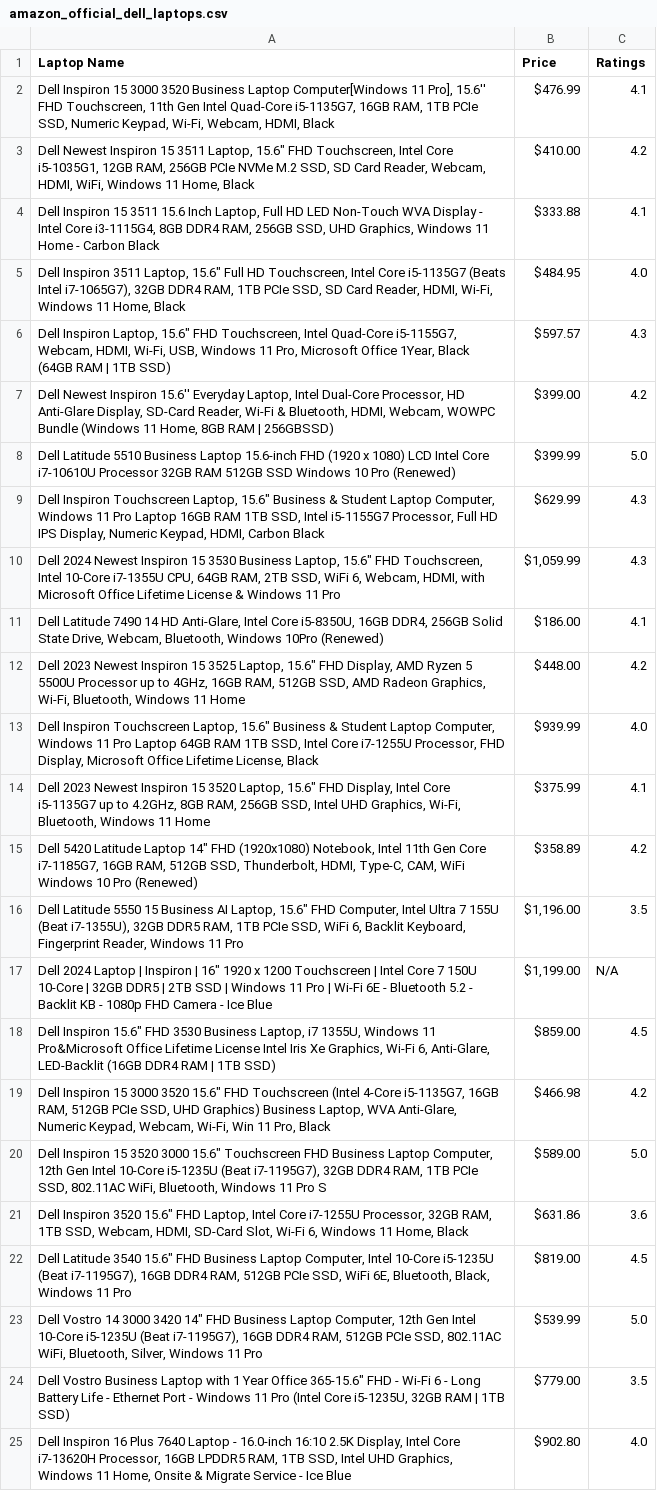
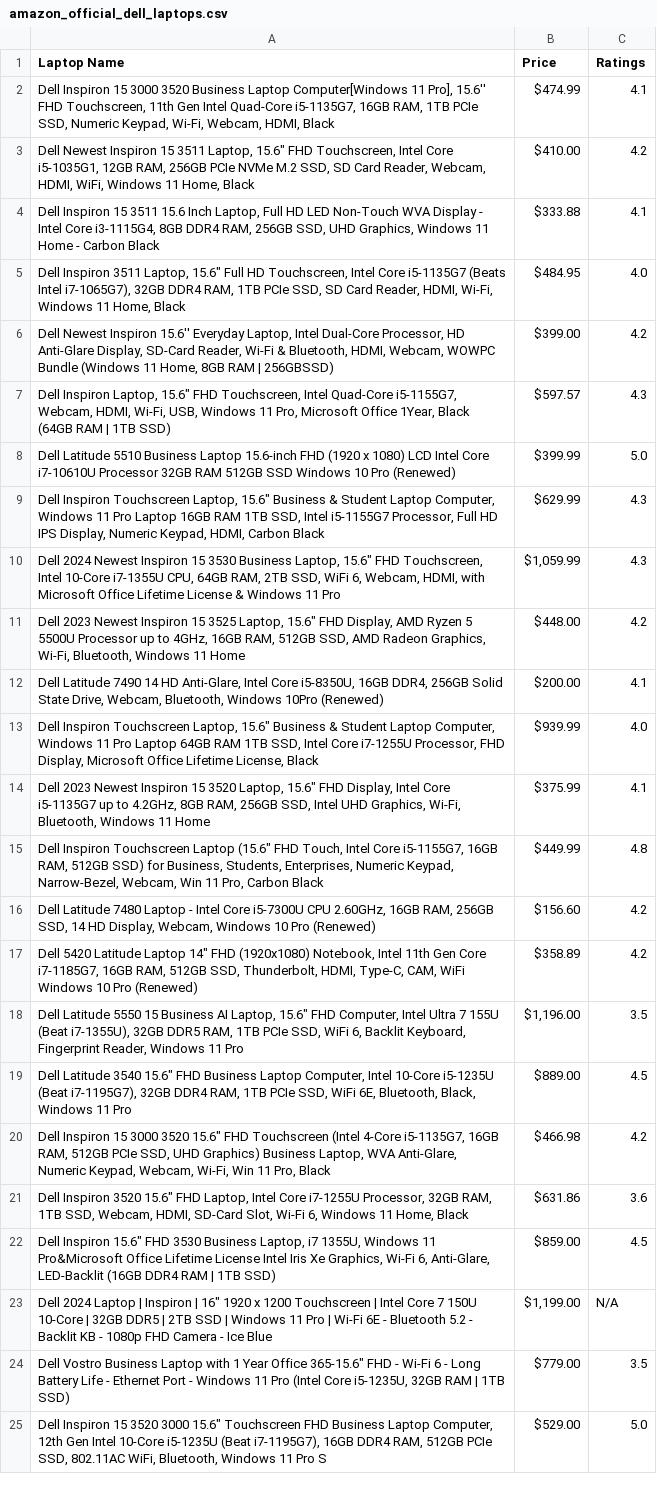
Before and after one commit to KA1823/new-web-scrapping, a CSV file: amazon_official_dell_laptops.csv, drawn as a sheet; removed rows and columns are numbered as before the commit, all else as after; the diff names each change by its address in the sheet, - before the commit and + after, or states it on an @@ line.

```diff
--- a/amazon_official_dell_laptops.csv
+++ b/amazon_official_dell_laptops.csv
-B2 (Price): $476.99
+B2 (Price): $474.99
@@ row 7 moved to row 6: Dell Newest Inspiron 15.6'' Everyday Lap… @@
-row 11: Dell Latitude 7490 14 HD Anti-Glare, Intel Core i5-8350U, 16GB DDR4, 256GB Solid State Drive, Webcam, Bluetooth, Windows 10Pro (Renewed) | $186.00 | 4.1
+row 12: Dell Latitude 7490 14 HD Anti-Glare, Intel Core i5-8350U, 16GB DDR4, 256GB Solid State Drive, Webcam, Bluetooth, Windows 10Pro (Renewed) | $200.00 | 4.1
+row 15: Dell Inspiron Touchscreen Laptop (15.6" FHD Touch, Intel Core i5-1155G7, 16GB RAM, 512GB SSD) for Business, Students, Enterprises, Numeric Keypad, Narrow-Bezel, Webcam, Win 11 Pro, Carbon Black | $449.99 | 4.8
+row 16: Dell Latitude 7480 Laptop - Intel Core i5-7300U CPU 2.60GHz, 16GB RAM, 256GB SSD, 14 HD Display, Webcam, Windows 10 Pro (Renewed) | $156.60 | 4.2
+row 19: Dell Latitude 3540 15.6" FHD Business Laptop Computer, Intel 10-Core i5-1235U (Beat i7-1195G7), 32GB DDR4 RAM, 1TB PCIe SSD, WiFi 6E, Bluetooth, Black, Windows 11 Pro | $889.00 | 4.5
@@ row 19 moved to row 20: Dell Inspiron 15 3000 3520 15.6" FHD Tou… @@
@@ row 18 moved to row 22: Dell Inspiron 15.6" FHD 3530 Business La… @@
-row 20: Dell Inspiron 15 3520 3000 15.6" Touchscreen FHD Business Laptop Computer, 12th Gen Intel 10-Core i5-1235U (Beat i7-1195G7), 32GB DDR4 RAM, 1TB PCIe SSD, 802.11AC WiFi, Bluetooth, Windows 11 Pro S | $589.00 | 5.0
-row 22: Dell Latitude 3540 15.6" FHD Business Laptop Computer, Intel 10-Core i5-1235U (Beat i7-1195G7), 16GB DDR4 RAM, 512GB PCIe SSD, WiFi 6E, Bluetooth, Black, Windows 11 Pro | $819.00 | 4.5
-row 23: Dell Vostro 14 3000 3420 14" FHD Business Laptop Computer, 12th Gen Intel 10-Core i5-1235U (Beat i7-1195G7), 16GB DDR4 RAM, 512GB PCIe SSD, 802.11AC WiFi, Bluetooth, Silver, Windows 11 Pro | $539.99 | 5.0
-row 25: Dell Inspiron 16 Plus 7640 Laptop - 16.0-inch 16:10 2.5K Display, Intel Core i7-13620H Processor, 16GB LPDDR5 RAM, 1TB SSD, Intel UHD Graphics, Windows 11 Home, Onsite & Migrate Service - Ice Blue | $902.80 | 4.0
+row 25: Dell Inspiron 15 3520 3000 15.6" Touchscreen FHD Business Laptop Computer, 12th Gen Intel 10-Core i5-1235U (Beat i7-1195G7), 16GB DDR4 RAM, 512GB PCIe SSD, 802.11AC WiFi, Bluetooth, Windows 11 Pro S | $529.00 | 5.0
```
Also changed, not shown: 1 other file.
